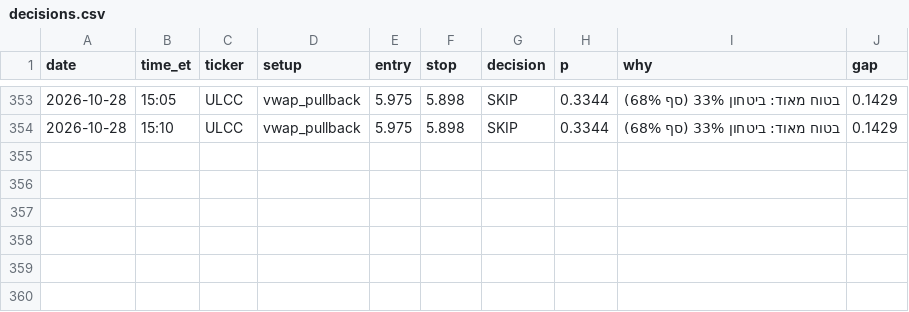
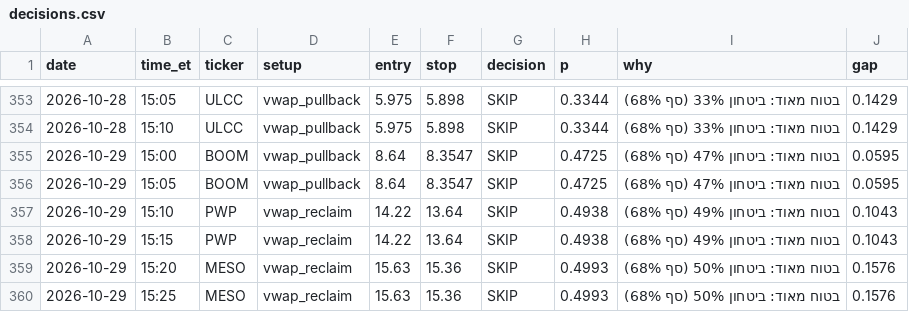
Before and after one commit to idodoshnit-cmyk/roger-alerts, a CSV file: log/decisions.csv, drawn as a sheet; only a part is shown, gaps mark what is left out.

```diff
--- a/log/decisions.csv
+++ b/log/decisions.csv
@@ -354 +354,7 @@ date,time_et,ticker,setup,entry,stop,decision,p,why,gap
 2026-10-28,15:10,ULCC,vwap_pullback,5.975,5.898,SKIP,0.3344,בטוח מאוד: ביטחון 33% (סף 68%),0.1429
+2026-10-29,15:00,BOOM,vwap_pullback,8.64,8.3547,SKIP,0.4725,בטוח מאוד: ביטחון 47% (סף 68%),0.0595
+2026-10-29,15:05,BOOM,vwap_pullback,8.64,8.3547,SKIP,0.4725,בטוח מאוד: ביטחון 47% (סף 68%),0.0595
+2026-10-29,15:10,PWP,vwap_reclaim,14.22,13.64,SKIP,0.4938,בטוח מאוד: ביטחון 49% (סף 68%),0.1043
+2026-10-29,15:15,PWP,vwap_reclaim,14.22,13.64,SKIP,0.4938,בטוח מאוד: ביטחון 49% (סף 68%),0.1043
+2026-10-29,15:20,MESO,vwap_reclaim,15.63,15.36,SKIP,0.4993,בטוח מאוד: ביטחון 50% (סף 68%),0.1576
+2026-10-29,15:25,MESO,vwap_reclaim,15.63,15.36,SKIP,0.4993,בטוח מאוד: ביטחון 50% (סף 68%),0.1576
```
Also changed, not shown: 2 other files.
